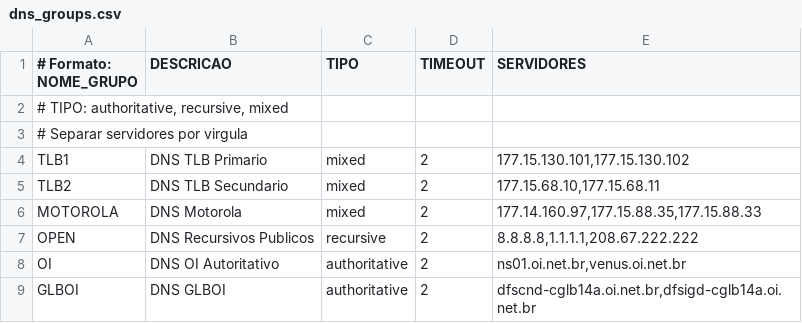
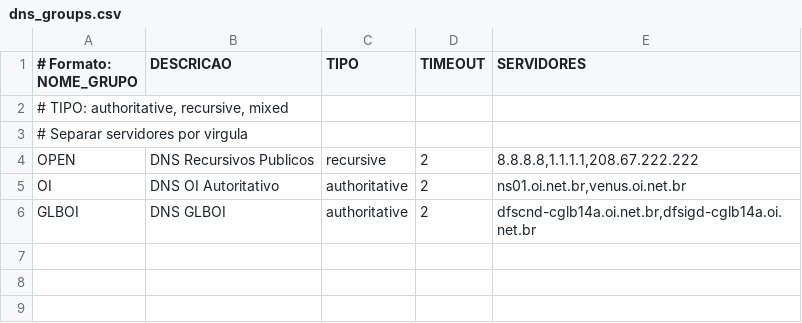
Before and after one commit to flashbsb/diagnostico_dns, a CSV file: dns_groups.csv, drawn as a sheet; the diff names each change by its address in the sheet, - before the commit and + after, or states it on an @@ line.

Commit message:
Update dns_groups.csv

```diff
--- a/dns_groups.csv
+++ b/dns_groups.csv
-row 4: TLB1 | DNS TLB Primario | mixed | 2 | 177.15.130.101,177.15.130.102
-row 5: TLB2 | DNS TLB Secundario | mixed | 2 | 177.15.68.10,177.15.68.11
-row 6: MOTOROLA | DNS Motorola | mixed | 2 | 177.14.160.97,177.15.88.35,177.15.88.33
```
